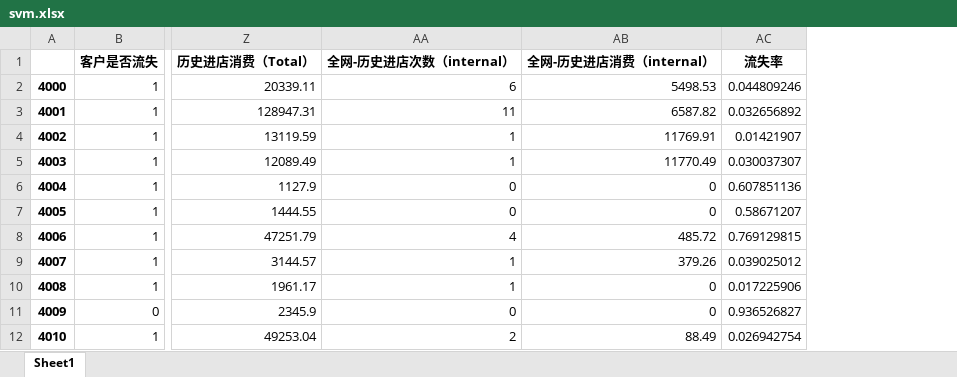
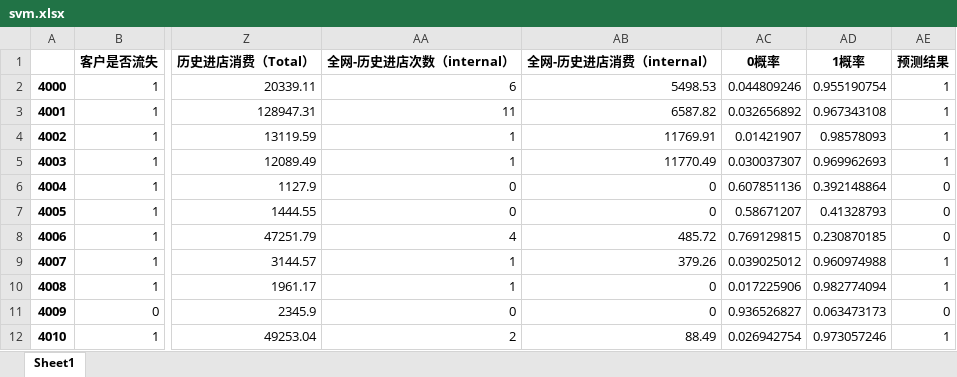
Before and after one commit to thales-ucas/bmw, an Excel workbook: svm.xlsx, sheet Sheet1, drawn as a sheet; only a part is shown, gaps mark what is left out; values as stored, in another font and other column widths than the file's, no borders; the diff names each change by its address in the sheet, - before the commit and + after, or states it on an @@ line.

```diff
--- a/svm.xlsx (sheet Sheet1)
+++ b/svm.xlsx (sheet Sheet1)
+column AD (1概率), rows 2-12: 0.955190754 | 0.967343108 | 0.98578093 | 0.969962693 | 0.392148864 | 0.41328793 | 0.230870185 | 0.960974988 | 0.982774094 | 0.063473173 | 0.973057246
+column AE (预测结果), rows 2-12: 1 | 1 | 1 | 1 | 0 | 0 | 0 | 1 | 1 | 0 | 1
-AC1: 流失率
+AC1: 0概率
```
Also changed, not shown: 1 other file.
